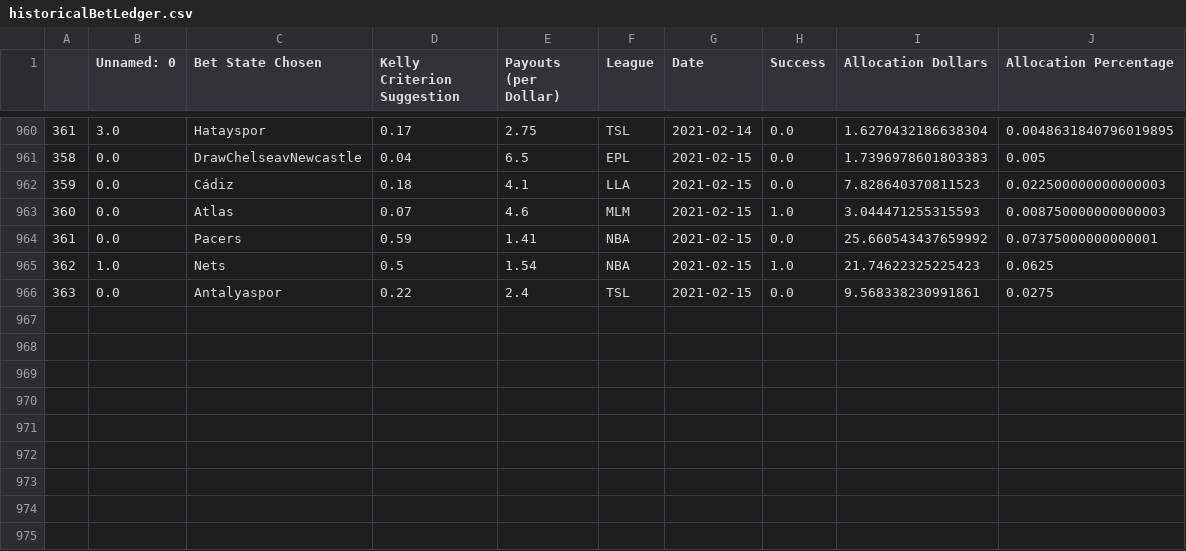
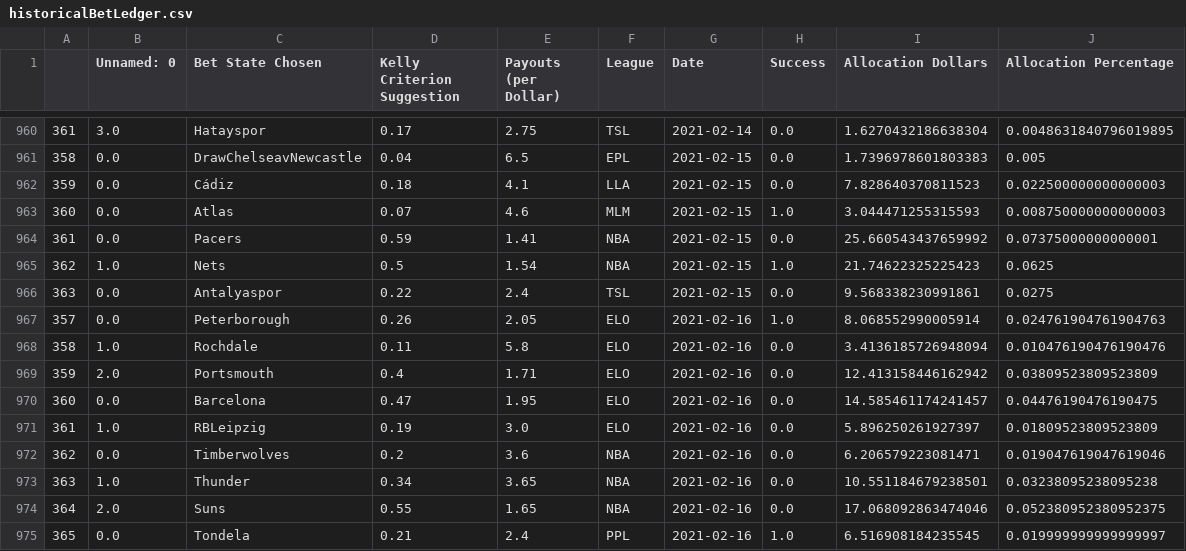
Before and after one commit to axz2000/sportsbook, a CSV file: BETATest/historicalBetLedger.csv, drawn as a sheet; only a part is shown, gaps mark what is left out; the diff names each change by its address in the sheet, - before the commit and + after, or states it on an @@ line.

```diff
--- a/BETATest/historicalBetLedger.csv
+++ b/BETATest/historicalBetLedger.csv
+row 967: 357 | 0.0 | Peterborough | 0.26 | 2.05 | ELO | 2021-02-16 | 1.0 | 8.068552990005914 | 0.024761904761904763
+row 968: 358 | 1.0 | Rochdale | 0.11 | 5.8 | ELO | 2021-02-16 | 0.0 | 3.4136185726948094 | 0.010476190476190476
+row 969: 359 | 2.0 | Portsmouth | 0.4 | 1.71 | ELO | 2021-02-16 | 0.0 | 12.413158446162942 | 0.03809523809523809
+row 970: 360 | 0.0 | Barcelona | 0.47 | 1.95 | ELO | 2021-02-16 | 0.0 | 14.585461174241457 | 0.04476190476190475
+row 971: 361 | 1.0 | RBLeipzig | 0.19 | 3.0 | ELO | 2021-02-16 | 0.0 | 5.896250261927397 | 0.01809523809523809
+row 972: 362 | 0.0 | Timberwolves | 0.2 | 3.6 | NBA | 2021-02-16 | 0.0 | 6.206579223081471 | 0.019047619047619046
+row 973: 363 | 1.0 | Thunder | 0.34 | 3.65 | NBA | 2021-02-16 | 0.0 | 10.551184679238501 | 0.03238095238095238
+row 974: 364 | 2.0 | Suns | 0.55 | 1.65 | NBA | 2021-02-16 | 0.0 | 17.068092863474046 | 0.052380952380952375
+row 975: 365 | 0.0 | Tondela | 0.21 | 2.4 | PPL | 2021-02-16 | 1.0 | 6.516908184235545 | 0.019999999999999997
```
Also changed, not shown: BETATest/masterDaily.csv, BETATest/masterDailyRecap.csv, 5 other files.
